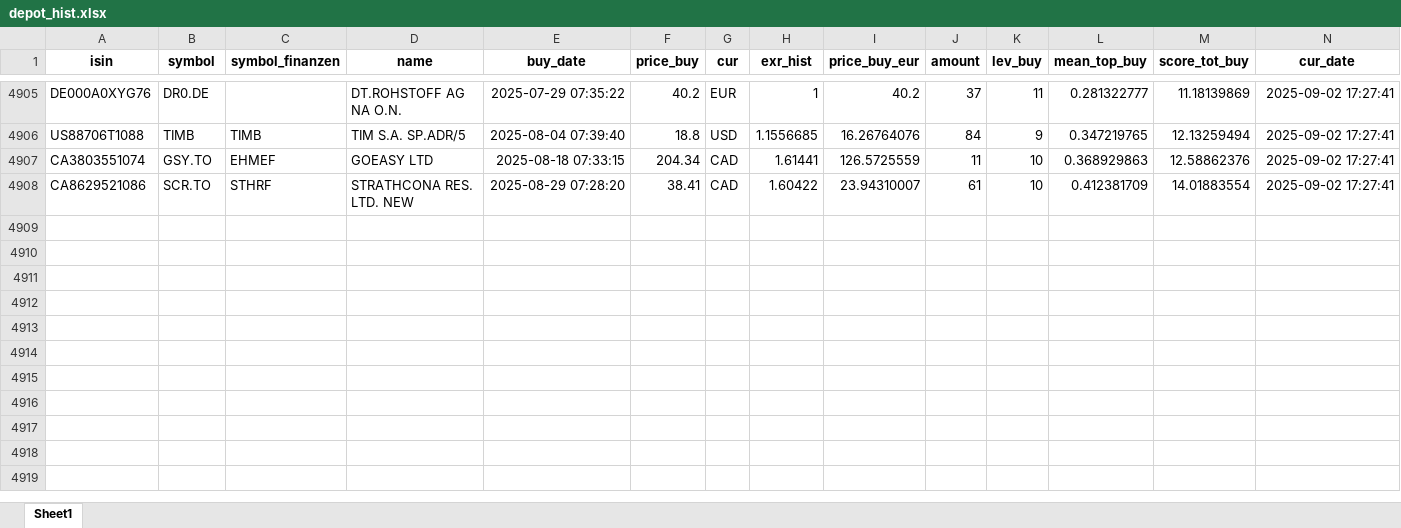
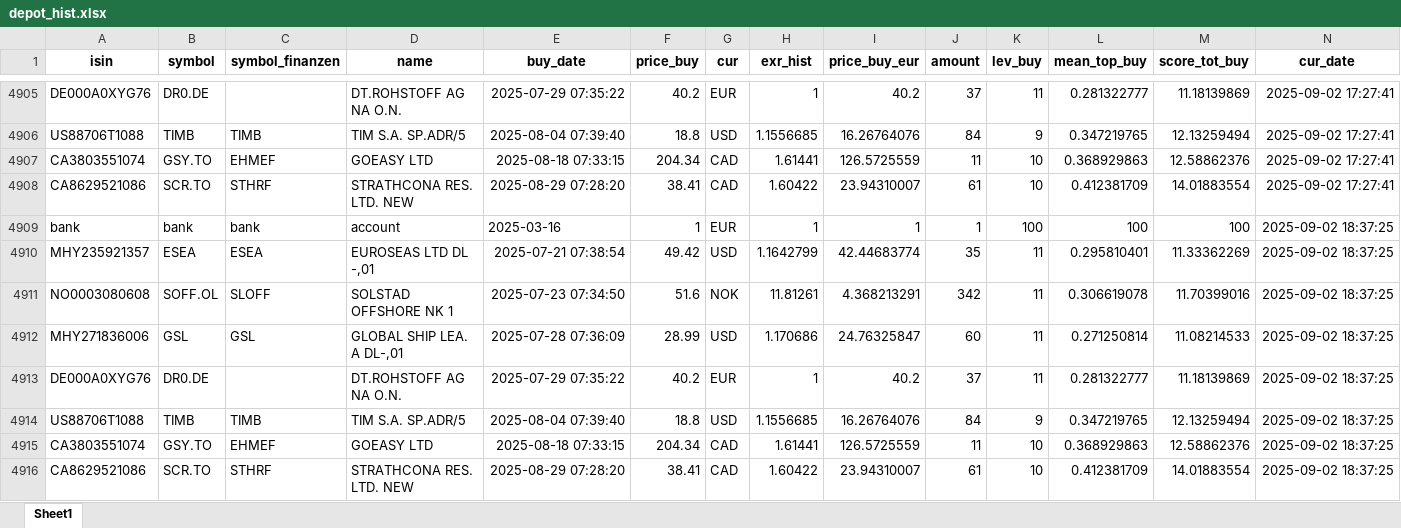
Before and after one commit to ThorstenBLN/stocks, an Excel workbook: data/depot_hist.xlsx, sheet Sheet1, drawn as a sheet; only a part is shown, gaps mark what is left out; values as stored, in another font and other column widths than the file's, no borders; rows hold the shown columns only; the diff names each change by its address in the sheet, - before the commit and + after, or states it on an @@ line.

```diff
--- a/data/depot_hist.xlsx (sheet Sheet1)
+++ b/data/depot_hist.xlsx (sheet Sheet1)
+row 4909: bank | bank | bank | account | 2025-03-16 | 1 | EUR | 1 | 1 | 1 | 100 | 100 | 100 | 2025-09-02 18:37:25
+row 4910: MHY235921357 | ESEA | ESEA | EUROSEAS LTD DL -,01 | 2025-07-21 07:38:54 | 49.42 | USD | 1.1642799 | 42.44683774 | 35 | 11 | 0.295810401 | 11.33362269 | 2025-09-02 18:37:25
+row 4911: NO0003080608 | SOFF.OL | SLOFF | SOLSTAD OFFSHORE NK 1 | 2025-07-23 07:34:50 | 51.6 | NOK | 11.81261 | 4.368213291 | 342 | 11 | 0.306619078 | 11.70399016 | 2025-09-02 18:37:25
+row 4912: MHY271836006 | GSL | GSL | GLOBAL SHIP LEA. A DL-,01 | 2025-07-28 07:36:09 | 28.99 | USD | 1.170686 | 24.76325847 | 60 | 11 | 0.271250814 | 11.08214533 | 2025-09-02 18:37:25
+row 4913: DE000A0XYG76 | DR0.DE |  | DT.ROHSTOFF AG NA O.N. | 2025-07-29 07:35:22 | 40.2 | EUR | 1 | 40.2 | 37 | 11 | 0.281322777 | 11.18139869 | 2025-09-02 18:37:25
+row 4914: US88706T1088 | TIMB | TIMB | TIM S.A. SP.ADR/5 | 2025-08-04 07:39:40 | 18.8 | USD | 1.1556685 | 16.26764076 | 84 | 9 | 0.347219765 | 12.13259494 | 2025-09-02 18:37:25
+row 4915: CA3803551074 | GSY.TO | EHMEF | GOEASY LTD | 2025-08-18 07:33:15 | 204.34 | CAD | 1.61441 | 126.5725559 | 11 | 10 | 0.368929863 | 12.58862376 | 2025-09-02 18:37:25
+row 4916: CA8629521086 | SCR.TO | STHRF | STRATHCONA RES. LTD. NEW | 2025-08-29 07:28:20 | 38.41 | CAD | 1.60422 | 23.94310007 | 61 | 10 | 0.412381709 | 14.01883554 | 2025-09-02 18:37:25
```
Also changed, not shown: data/depot.xlsx, data/transactions.xlsx.
